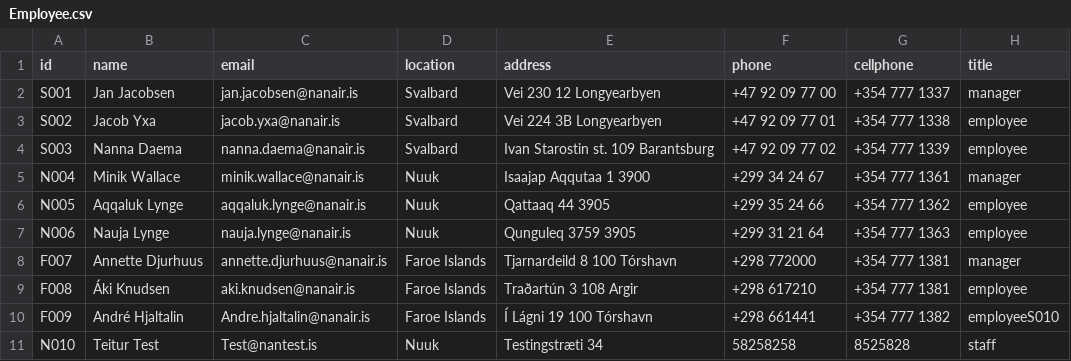
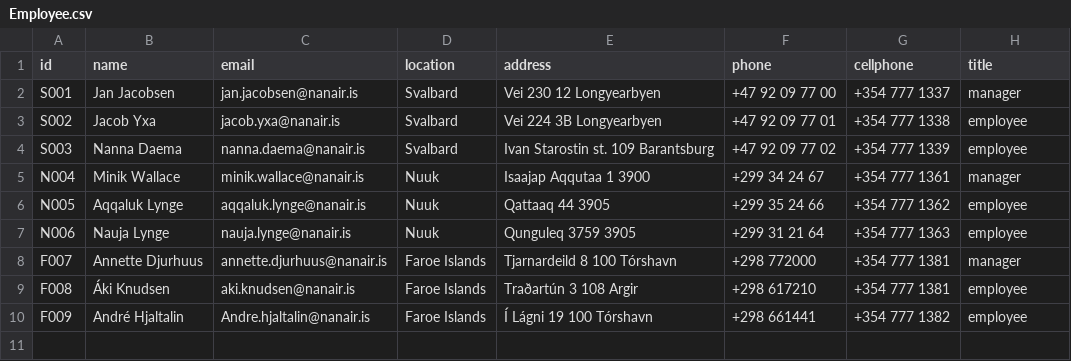
Before and after one commit to boathungry/NaN_air_H39, a CSV file: NaNair39/csv_files/Employee.csv, drawn as a sheet.

```diff
--- a/NaNair39/csv_files/Employee.csv
+++ b/NaNair39/csv_files/Employee.csv
@@ -9,3 +9,2 @@ F007,Annette Djurhuus,annette.djurhuus@nanair.is,Faroe Islands,Tjarnardeild 8 10
 F008,Áki Knudsen,aki.knudsen@nanair.is,Faroe Islands,Traðartún 3 108 Argir,+298 617210,+354 777 1381,employee
-F009,André Hjaltalin,Andre.hjaltalin@nanair.is,Faroe Islands,Í Lágni 19 100 Tórshavn,+298 661441,+354 777 1382,employeeS010
-N010,Teitur Test,Test@nantest.is,Nuuk,Testingstræti 34,58258258,8525828,staff
+F009,André Hjaltalin,Andre.hjaltalin@nanair.is,Faroe Islands,Í Lágni 19 100 Tórshavn,+298 661441,+354 777 1382,employee
```
Also changed, not shown: NaNair39/csv_files/WorkRequests.csv.
